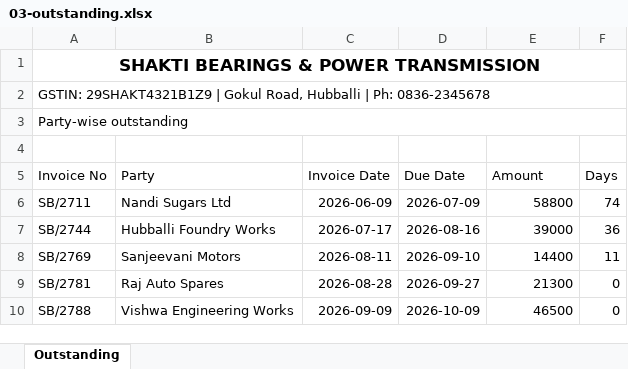
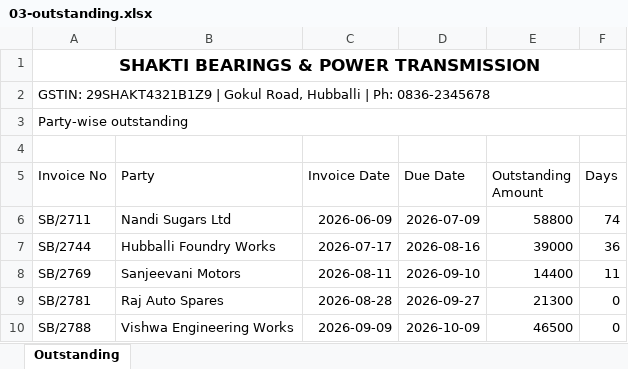
Before and after one commit to tattvamasi26/Vyuha_phas1, an Excel workbook: demo/samples/bearings/03-outstanding.xlsx, sheet Outstanding, drawn as a sheet; values as stored, in another font and other column widths than the file's, no borders; the diff names each change by its address in the sheet, - before the commit and + after, or states it on an @@ line.

```diff
--- a/demo/samples/bearings/03-outstanding.xlsx (sheet Outstanding)
+++ b/demo/samples/bearings/03-outstanding.xlsx (sheet Outstanding)
-E5: Amount
+E5: Outstanding Amount
```
Also changed, not shown: demo/samples/bearings/01-sales-register.xlsx, demo/samples/bearings/02-stock-statement.xlsx, 12 other files.
